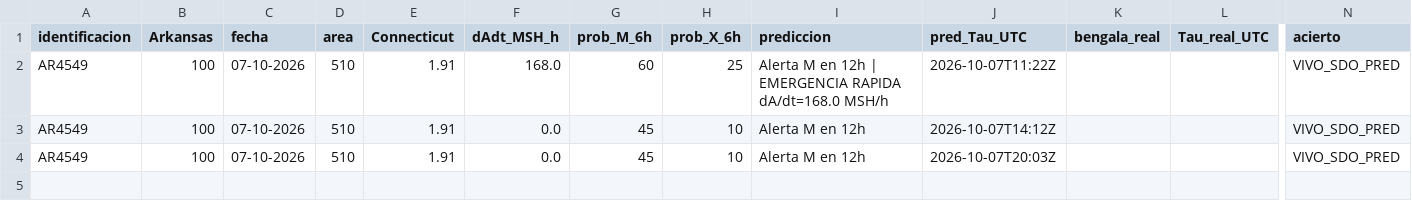
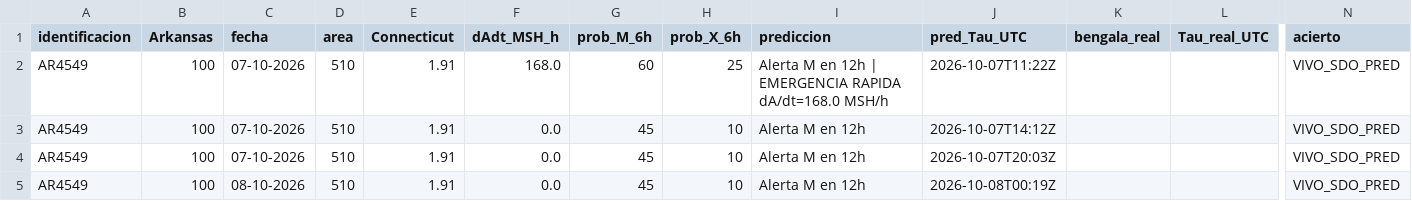
Before and after one commit to martin-esime/observatorio_el_tajin.github.io, a CSV file: historial_vivo.csv, drawn as a sheet; only a part is shown, gaps mark what is left out; rows hold the shown columns only; the diff names each change by its address in the sheet, - before the commit and + after, or states it on an @@ line.

Commit message:
auto: update 4549 - magnetograma real

```diff
--- a/historial_vivo.csv
+++ b/historial_vivo.csv
+row 5: AR4549 | 100 | 08-10-2026 | 510 | 1.91 | 0.0 | 45 | 10 | Alerta M en 12h | 2026-10-08T00:19Z |  |  | VIVO_SDO_PRED
```
Also changed, not shown: tabla_30.csv.
